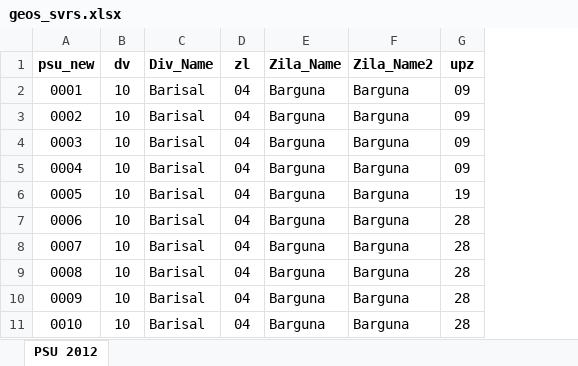
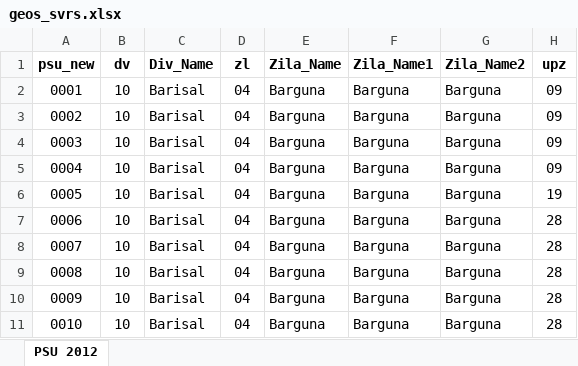
Before and after one commit to marelize-gorgens/Bangladesh, an Excel workbook: output/geo_files/geos_svrs.xlsx, sheet PSU 2012, drawn as a sheet; only a part is shown; values as stored, in another font and other column widths than the file's, no borders; charts and pictures not drawn; the diff names each change by its address in the sheet, - before the commit and + after, or states it on an @@ line.

```diff
--- a/output/geo_files/geos_svrs.xlsx (sheet PSU 2012)
+++ b/output/geo_files/geos_svrs.xlsx (sheet PSU 2012)
+column F (Zila_Name1), rows 2-11: all Barguna
```
Also changed, not shown: charts or pictures, 2 other files.
